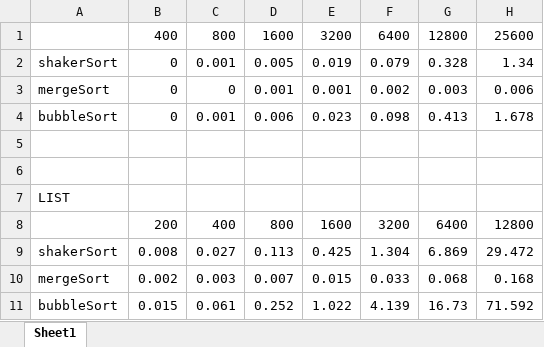
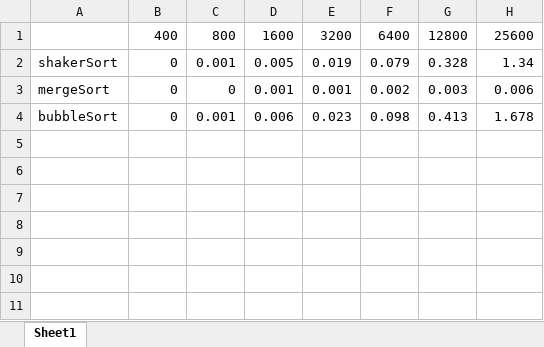
Before and after one commit to nxf1ve/Lab01-EmployeesQueue, an Excel workbook: Project1/График.xlsx, sheet Sheet1, drawn as a sheet; values as stored, in another font and other column widths than the file's, no borders; charts and pictures not drawn; the diff names each change by its address in the sheet, - before the commit and + after, or states it on an @@ line.

```diff
--- a/Project1/График.xlsx (sheet Sheet1)
+++ b/Project1/График.xlsx (sheet Sheet1)
-row 5: (empty)
-row 6: (empty)
-row 7: LIST
-row 8:  | 200 | 400 | 800 | 1600 | 3200 | 6400 | 12800
-row 9: shakerSort | 0.008 | 0.027 | 0.113 | 0.425 | 1.304 | 6.869 | 29.472
-row 10: mergeSort | 0.002 | 0.003 | 0.007 | 0.015 | 0.033 | 0.068 | 0.168
-row 11: bubbleSort | 0.015 | 0.061 | 0.252 | 1.022 | 4.139 | 16.73 | 71.592
```
Also changed, not shown: charts or pictures, 3 other files.
